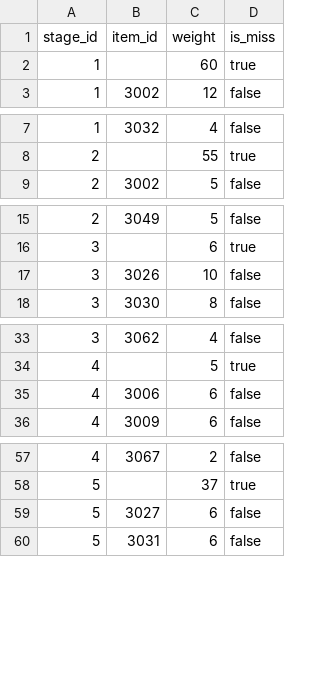
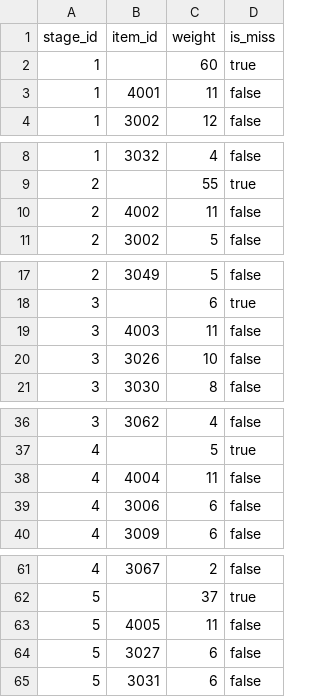
Before and after one commit to ayumu203/nisekue, a CSV file: server/resources/quest/stage_item_rewards.csv, drawn as a sheet; only a part is shown, gaps mark what is left out; the diff names each change by its address in the sheet, - before the commit and + after, or states it on an @@ line.

```diff
--- a/server/resources/quest/stage_item_rewards.csv
+++ b/server/resources/quest/stage_item_rewards.csv
+row 3: 1 | 4001 | 11 | false
+row 10: 2 | 4002 | 11 | false
+row 19: 3 | 4003 | 11 | false
+row 38: 4 | 4004 | 11 | false
+row 63: 5 | 4005 | 11 | false
```
Also changed, not shown: server/resources/treasuremap/reward_entries.csv.
